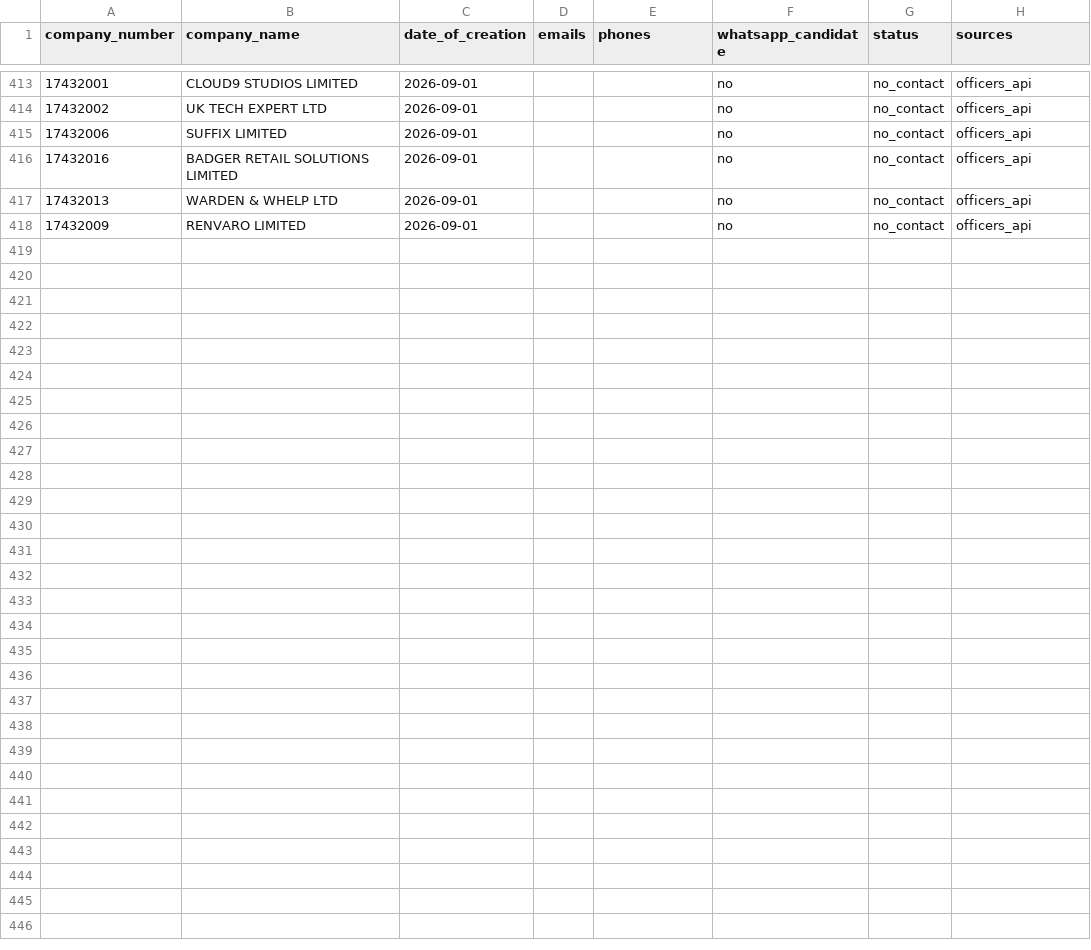
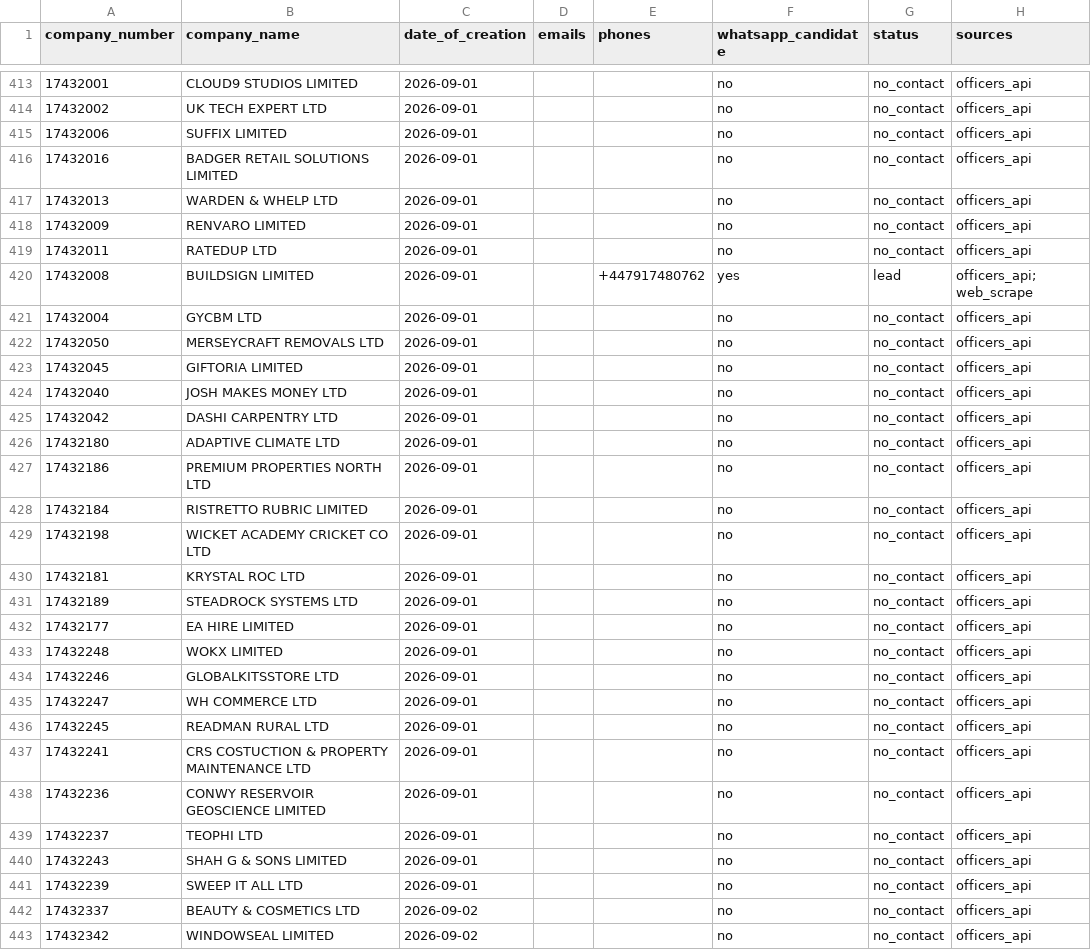
Before and after one commit to ops551/data-pipeline-test, a CSV file: leads.csv, drawn as a sheet; only a part is shown, gaps mark what is left out; the diff names each change by its address in the sheet, - before the commit and + after, or states it on an @@ line.

Commit message:
chore(outreach): auto-replenish and update sent leads [run 36601846711]

```diff
--- a/leads.csv
+++ b/leads.csv
+row 419: 17432011 | RATEDUP LTD | 2026-09-01 |  |  | no | no_contact | officers_api
+row 420: 17432008 | BUILDSIGN LIMITED | 2026-09-01 |  | +447917480762 | yes | lead | officers_api; web_scrape
+row 421: 17432004 | GYCBM LTD | 2026-09-01 |  |  | no | no_contact | officers_api
+row 422: 17432050 | MERSEYCRAFT REMOVALS LTD | 2026-09-01 |  |  | no | no_contact | officers_api
+row 423: 17432045 | GIFTORIA LIMITED | 2026-09-01 |  |  | no | no_contact | officers_api
+row 424: 17432040 | JOSH MAKES MONEY LTD | 2026-09-01 |  |  | no | no_contact | officers_api
+row 425: 17432042 | DASHI CARPENTRY LTD | 2026-09-01 |  |  | no | no_contact | officers_api
+row 426: 17432180 | ADAPTIVE CLIMATE LTD | 2026-09-01 |  |  | no | no_contact | officers_api
+row 427: 17432186 | PREMIUM PROPERTIES NORTH LTD | 2026-09-01 |  |  | no | no_contact | officers_api
+row 428: 17432184 | RISTRETTO RUBRIC LIMITED | 2026-09-01 |  |  | no | no_contact | officers_api
+row 429: 17432198 | WICKET ACADEMY CRICKET CO LTD | 2026-09-01 |  |  | no | no_contact | officers_api
+row 430: 17432181 | KRYSTAL ROC LTD | 2026-09-01 |  |  | no | no_contact | officers_api
+row 431: 17432189 | STEADROCK SYSTEMS LTD | 2026-09-01 |  |  | no | no_contact | officers_api
+row 432: 17432177 | EA HIRE LIMITED | 2026-09-01 |  |  | no | no_contact | officers_api
+row 433: 17432248 | WOKX LIMITED | 2026-09-01 |  |  | no | no_contact | officers_api
+row 434: 17432246 | GLOBALKITSSTORE LTD | 2026-09-01 |  |  | no | no_contact | officers_api
+row 435: 17432247 | WH COMMERCE LTD | 2026-09-01 |  |  | no | no_contact | officers_api
+row 436: 17432245 | READMAN RURAL LTD | 2026-09-01 |  |  | no | no_contact | officers_api
+row 437: 17432241 | CRS COSTUCTION & PROPERTY MAINTENANCE LTD | 2026-09-01 |  |  | no | no_contact | officers_api
+row 438: 17432236 | CONWY RESERVOIR GEOSCIENCE LIMITED | 2026-09-01 |  |  | no | no_contact | officers_api
+row 439: 17432237 | TEOPHI LTD | 2026-09-01 |  |  | no | no_contact | officers_api
+row 440: 17432243 | SHAH G & SONS LIMITED | 2026-09-01 |  |  | no | no_contact | officers_api
+row 441: 17432239 | SWEEP IT ALL LTD | 2026-09-01 |  |  | no | no_contact | officers_api
+row 442: 17432337 | BEAUTY & COSMETICS LTD | 2026-09-02 |  |  | no | no_contact | officers_api
+row 443: 17432342 | WINDOWSEAL LIMITED | 2026-09-02 |  |  | no | no_contact | officers_api
```
Also changed, not shown: candidates.csv, enriched.csv.
